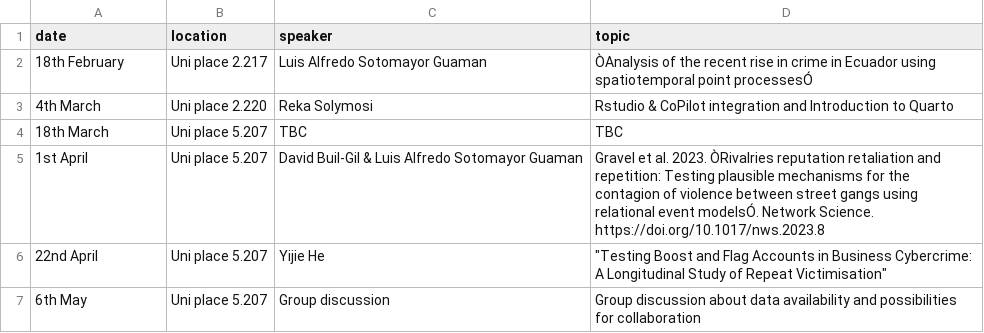
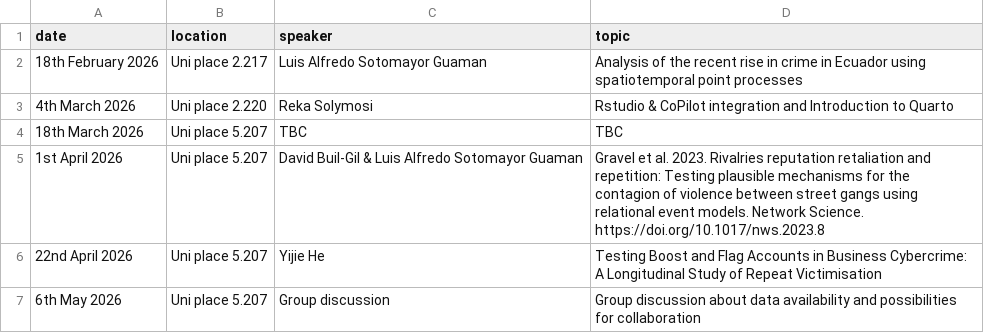
Before and after one commit to uom-resquant/programme, a CSV file: programme.csv, drawn as a sheet; the diff names each change by its address in the sheet, - before the commit and + after, or states it on an @@ line.

Commit message:
update indexe 2025/26 1st semester

```diff
--- a/programme.csv
+++ b/programme.csv
-A2 (date): 18th February
+A2 (date): 18th February 2026
-D2 (topic): ÒAnalysis of the recent rise in crime in Ecuador using spatiotemporal point processesÓ
+D2 (topic): Analysis of the recent rise in crime in Ecuador using spatiotemporal point processes
-A3 (date): 4th March
+A3 (date): 4th March 2026
-A4 (date): 18th March
+A4 (date): 18th March 2026
-A5 (date): 1st April
+A5 (date): 1st April 2026
-D5 (topic): …al. 2023. ÒRivalries reputation retaliation and repetition: Testing plausible mechanisms for the contagion of violence between street gangs using relational event modelsÓ. Network Science.…
+D5 (topic): …al. 2023. Rivalries reputation retaliation and repetition: Testing plausible mechanisms for the contagion of violence between street gangs using relational event models. Network Science.…
-A6 (date): 22nd April
+A6 (date): 22nd April 2026
-D6 (topic): "Testing Boost and Flag Accounts in Business Cybercrime: A Longitudinal Study of Repeat Victimisation"
+D6 (topic): Testing Boost and Flag Accounts in Business Cybercrime: A Longitudinal Study of Repeat Victimisation
-A7 (date): 6th May
+A7 (date): 6th May 2026
```
